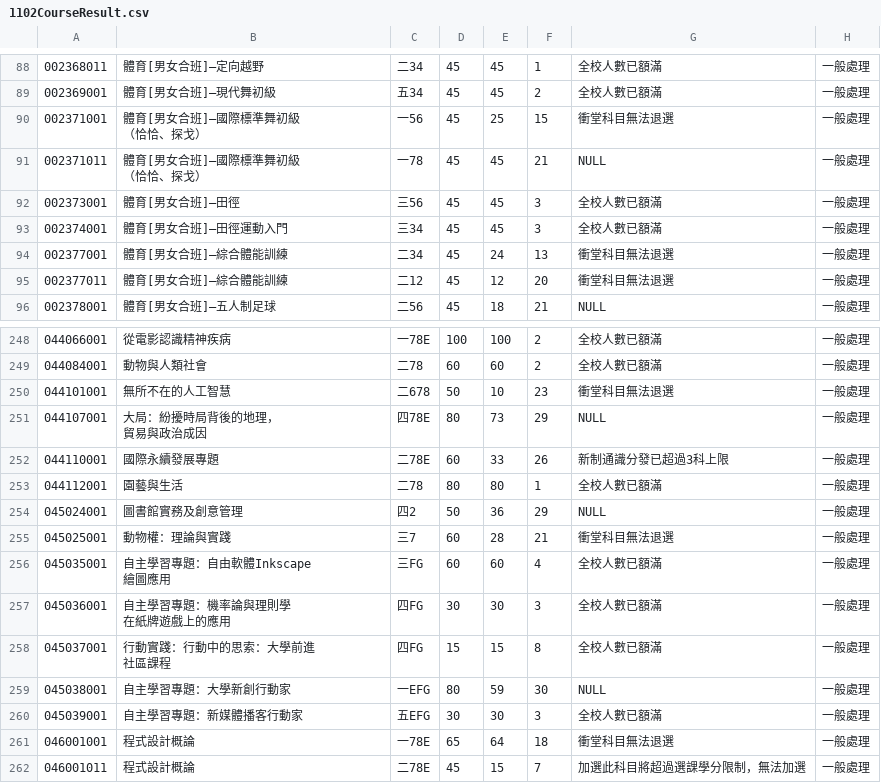
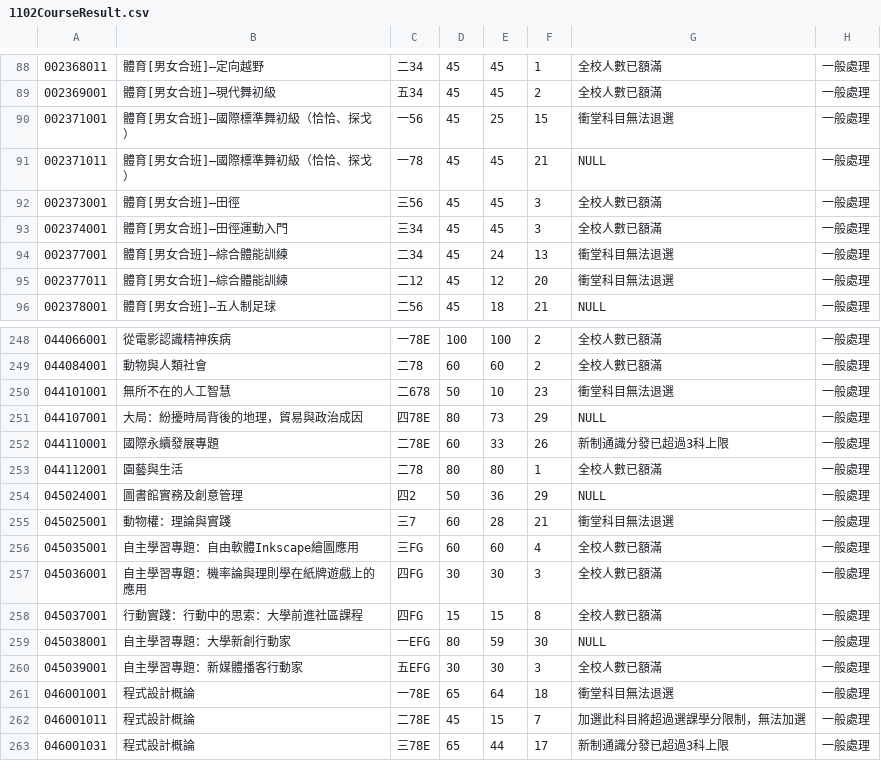
Before and after one commit to andyjjrt/NCCUCourse, a CSV file: data/1102CourseResult.csv, drawn as a sheet; only a part is shown, gaps mark what is left out; the shorter side is filled out with more unchanged rows.

Commit message:
fix: Update course result

```diff
--- a/data/1102CourseResult.csv
+++ b/data/1102CourseResult.csv
@@ -89,6 +89,4 @@
 002369001,體育[男女合班]—現代舞初級,五34          ,45,45,2,全校人數已額滿                                    ,一般處理
-002371001,"體育[男女合班]—國際標準舞初級
-（恰恰、探戈）",一56          ,45,25,15,衝堂科目無法退選                                  ,一般處理
-002371011,"體育[男女合班]—國際標準舞初級
-（恰恰、探戈）",一78          ,45,45,21,NULL,一般處理
+002371001,"體育[男女合班]—國際標準舞初級（恰恰、探戈）",一56          ,45,25,15,衝堂科目無法退選                                  ,一般處理
+002371011,"體育[男女合班]—國際標準舞初級（恰恰、探戈）",一78          ,45,45,21,NULL,一般處理
 002373001,體育[男女合班]—田徑,三56          ,45,45,3,全校人數已額滿                                    ,一般處理
@@ -252,4 +250,3 @@
 044101001,無所不在的人工智慧,二678         ,50,10,23,衝堂科目無法退選                                  ,一般處理
-044107001,"大局：紛擾時局背後的地理，
-貿易與政治成因",四78E         ,80,73,29,NULL,一般處理
+044107001,"大局：紛擾時局背後的地理，貿易與政治成因",四78E         ,80,73,29,NULL,一般處理
 044110001,國際永續發展專題,二78E         ,60,33,26,新制通識分發已超過3科上限                         ,一般處理
@@ -258,8 +255,5 @@
 045025001,動物權：理論與實踐,三7           ,60,28,21,衝堂科目無法退選                                  ,一般處理
-045035001,"自主學習專題：自由軟體Inkscape
-繪圖應用",三FG          ,60,60,4,全校人數已額滿                                    ,一般處理
-045036001,"自主學習專題：機率論與理則學
-在紙牌遊戲上的應用",四FG          ,30,30,3,全校人數已額滿                                    ,一般處理
-045037001,"行動實踐：行動中的思索：大學前進
-社區課程",四FG          ,15,15,8,全校人數已額滿                                    ,一般處理
+045035001,"自主學習專題：自由軟體Inkscape繪圖應用",三FG          ,60,60,4,全校人數已額滿                                    ,一般處理
+045036001,"自主學習專題：機率論與理則學在紙牌遊戲上的應用",四FG          ,30,30,3,全校人數已額滿                                    ,一般處理
+045037001,"行動實踐：行動中的思索：大學前進社區課程",四FG          ,15,15,8,全校人數已額滿                                    ,一般處理
 045038001,自主學習專題：大學新創行動家,一EFG         ,80,59,30,NULL,一般處理
```
Also changed, not shown: 1 other file.
